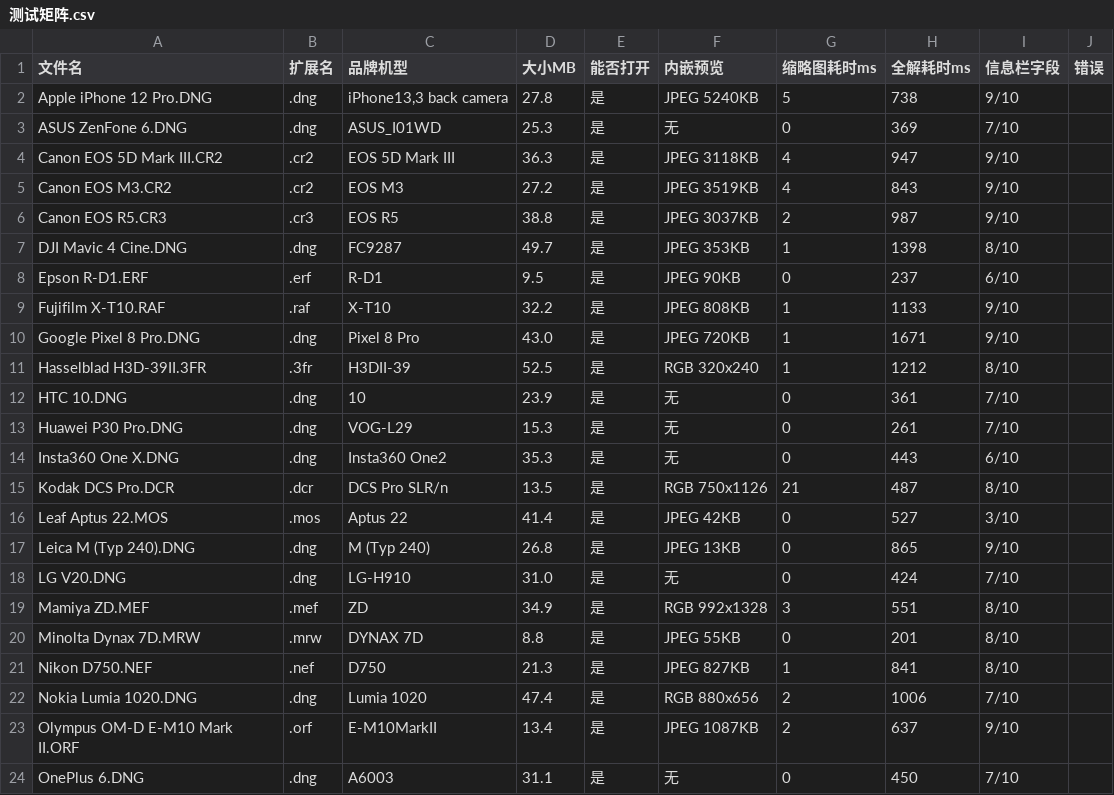
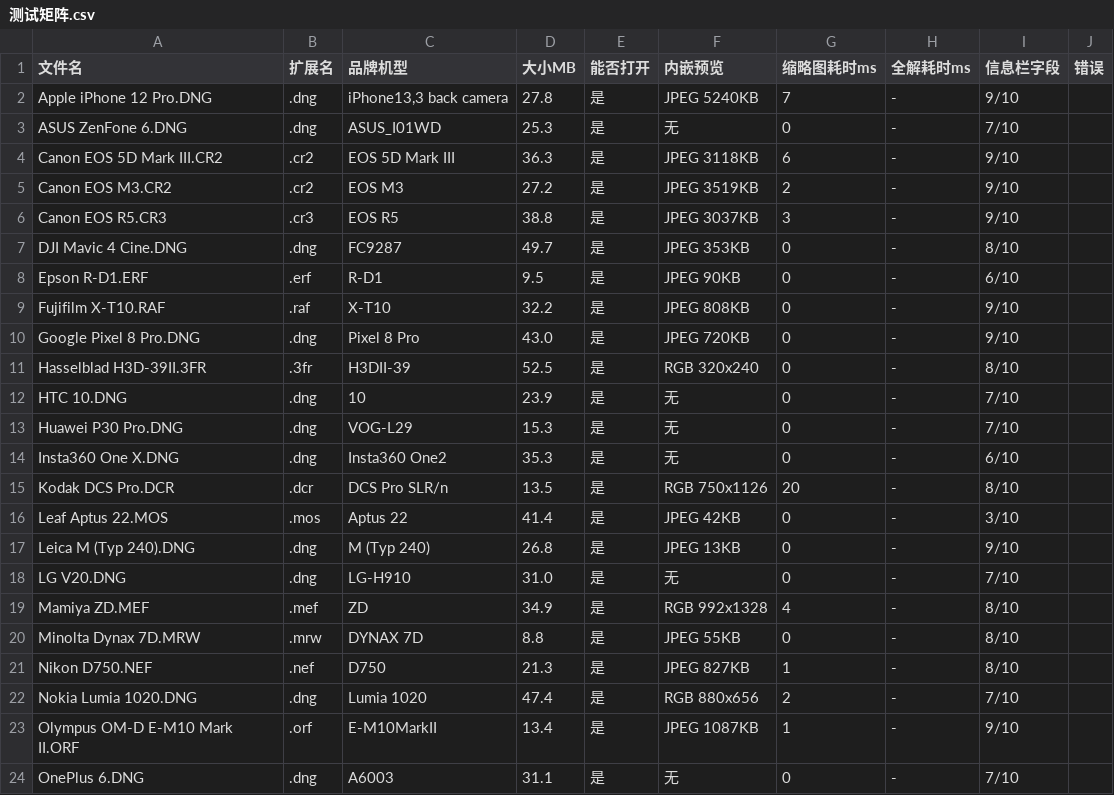
Before and after one commit to Jadis038/PhotoCull, a CSV file: docs/测试矩阵.csv, drawn as a sheet; only a part is shown; the diff covers the shown part only.

Commit message:
v1.0.4：修复 Z8 100% 花屏（内嵌全尺寸 JPEG 优先）；缩略图提速；双样本夹矩阵全测
1. 花屏根因：LibRaw 0.21.1 解 Z8 压缩 NEF 报 data corrupted 且输出垃圾（用户 F:\测试 真实文件实测）。
   修复：100% 全解优先用相机内嵌全尺寸 JPEG（Z8 8256x5504，原生 99.7%），308ms 完成且无花屏；
   内嵌预览小于原生 90% 才回退 demosaic。
2. 缩略图提速：Windows 资源管理器同源缩略图（IShellItemImageFactory）优先，按扩展名记忆
   无编解码器的失败（本机无 NEF 编解码器，自动回退 LibRaw）；解码并发默认 4 -> 6。
3. 真实 2550 张 Z8 基准（F:\测试）：全量预热 2526 张 26.4s、首屏 20 张 406ms、切图 P50 45ms、
   100% 全解 183ms、内存峰值 667MB —— 全达标。
4. 双样本夹矩阵：逆向 32/34、测试 16/17（RAW/JPG/HEIC/AVIF/JXL/PNG/TIFF 全通）；
   三星专有压缩 DNG（Compression=52546）与 X3F（Foveon 专有）无公开解码方案，如实标注。
5. 修复 JPG 机型字段显示 System.String[]（WIC 字符数组拼接）。
6. 版本 1.0.4 + 新 ProductCode；安装验收 21/21。

```diff
--- a/docs/测试矩阵.csv
+++ b/docs/测试矩阵.csv
@@ -1,24 +1,24 @@
 文件名,扩展名,品牌机型,大小MB,能否打开,内嵌预览,缩略图耗时ms,全解耗时ms,信息栏字段,错误
-Apple iPhone 12 Pro.DNG,.dng,"iPhone13,3 back camera",27.8,是,JPEG 5240KB,5,738,9/10,
-ASUS ZenFone 6.DNG,.dng,ASUS_I01WD,25.3,是,无,0,369,7/10,
-Canon EOS 5D Mark III.CR2,.cr2,EOS 5D Mark III,36.3,是,JPEG 3118KB,4,947,9/10,
-Canon EOS M3.CR2,.cr2,EOS M3,27.2,是,JPEG 3519KB,4,843,9/10,
-Canon EOS R5.CR3,.cr3,EOS R5,38.8,是,JPEG 3037KB,2,987,9/10,
-DJI Mavic 4 Cine.DNG,.dng,FC9287,49.7,是,JPEG 353KB,1,1398,8/10,
-Epson R-D1.ERF,.erf,R-D1,9.5,是,JPEG 90KB,0,237,6/10,
-Fujifilm X-T10.RAF,.raf,X-T10,32.2,是,JPEG 808KB,1,1133,9/10,
-Google Pixel 8 Pro.DNG,.dng,Pixel 8 Pro,43.0,是,JPEG 720KB,1,1671,9/10,
-Hasselblad H3D-39II.3FR,.3fr,H3DII-39,52.5,是,RGB 320x240,1,1212,8/10,
-HTC 10.DNG,.dng,10,23.9,是,无,0,361,7/10,
-Huawei P30 Pro.DNG,.dng,VOG-L29,15.3,是,无,0,261,7/10,
-Insta360 One X.DNG,.dng,Insta360 One2,35.3,是,无,0,443,6/10,
-Kodak DCS Pro.DCR,.dcr,DCS Pro SLR/n,13.5,是,RGB 750x1126,21,487,8/10,
-Leaf Aptus 22.MOS,.mos,Aptus 22,41.4,是,JPEG 42KB,0,527,3/10,
-Leica M (Typ 240).DNG,.dng,M (Typ 240),26.8,是,JPEG 13KB,0,865,9/10,
-LG V20.DNG,.dng,LG-H910,31.0,是,无,0,424,7/10,
-Mamiya ZD.MEF,.mef,ZD,34.9,是,RGB 992x1328,3,551,8/10,
-Minolta Dynax 7D.MRW,.mrw,DYNAX 7D,8.8,是,JPEG 55KB,0,201,8/10,
-Nikon D750.NEF,.nef,D750,21.3,是,JPEG 827KB,1,841,8/10,
-Nokia Lumia 1020.DNG,.dng,Lumia 1020,47.4,是,RGB 880x656,2,1006,7/10,
-Olympus OM-D E-M10 Mark II.ORF,.orf,E-M10MarkII,13.4,是,JPEG 1087KB,2,637,9/10,
-OnePlus 6.DNG,.dng,A6003,31.1,是,无,0,450,7/10,
+Apple iPhone 12 Pro.DNG,.dng,"iPhone13,3 back camera",27.8,是,JPEG 5240KB,7,-,9/10,
+ASUS ZenFone 6.DNG,.dng,ASUS_I01WD,25.3,是,无,0,-,7/10,
+Canon EOS 5D Mark III.CR2,.cr2,EOS 5D Mark III,36.3,是,JPEG 3118KB,6,-,9/10,
+Canon EOS M3.CR2,.cr2,EOS M3,27.2,是,JPEG 3519KB,2,-,9/10,
+Canon EOS R5.CR3,.cr3,EOS R5,38.8,是,JPEG 3037KB,3,-,9/10,
+DJI Mavic 4 Cine.DNG,.dng,FC9287,49.7,是,JPEG 353KB,0,-,8/10,
+Epson R-D1.ERF,.erf,R-D1,9.5,是,JPEG 90KB,0,-,6/10,
+Fujifilm X-T10.RAF,.raf,X-T10,32.2,是,JPEG 808KB,0,-,9/10,
+Google Pixel 8 Pro.DNG,.dng,Pixel 8 Pro,43.0,是,JPEG 720KB,0,-,9/10,
+Hasselblad H3D-39II.3FR,.3fr,H3DII-39,52.5,是,RGB 320x240,0,-,8/10,
+HTC 10.DNG,.dng,10,23.9,是,无,0,-,7/10,
+Huawei P30 Pro.DNG,.dng,VOG-L29,15.3,是,无,0,-,7/10,
+Insta360 One X.DNG,.dng,Insta360 One2,35.3,是,无,0,-,6/10,
+Kodak DCS Pro.DCR,.dcr,DCS Pro SLR/n,13.5,是,RGB 750x1126,20,-,8/10,
+Leaf Aptus 22.MOS,.mos,Aptus 22,41.4,是,JPEG 42KB,0,-,3/10,
+Leica M (Typ 240).DNG,.dng,M (Typ 240),26.8,是,JPEG 13KB,0,-,9/10,
+LG V20.DNG,.dng,LG-H910,31.0,是,无,0,-,7/10,
+Mamiya ZD.MEF,.mef,ZD,34.9,是,RGB 992x1328,4,-,8/10,
+Minolta Dynax 7D.MRW,.mrw,DYNAX 7D,8.8,是,JPEG 55KB,0,-,8/10,
+Nikon D750.NEF,.nef,D750,21.3,是,JPEG 827KB,1,-,8/10,
+Nokia Lumia 1020.DNG,.dng,Lumia 1020,47.4,是,RGB 880x656,2,-,7/10,
+Olympus OM-D E-M10 Mark II.ORF,.orf,E-M10MarkII,13.4,是,JPEG 1087KB,1,-,9/10,
+OnePlus 6.DNG,.dng,A6003,31.1,是,无,0,-,7/10,
```
Also changed, not shown: 11 edited cells elsewhere in this file, 20 other files.
